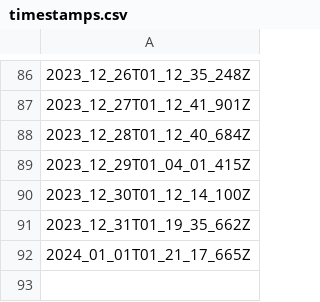
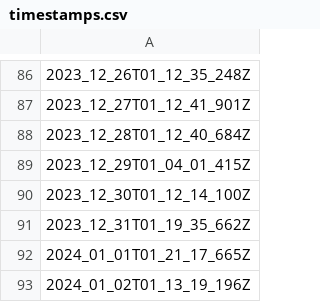
Before and after one commit to explodingcamera/cs2leaderboard, a CSV file: data/timestamps.csv, drawn as a sheet; only a part is shown, gaps mark what is left out.

```diff
--- a/data/timestamps.csv
+++ b/data/timestamps.csv
@@ -92 +92,2 @@
 2024_01_01T01_21_17_665Z
+2024_01_02T01_13_19_196Z
```
Also changed, not shown: 8 other files.
